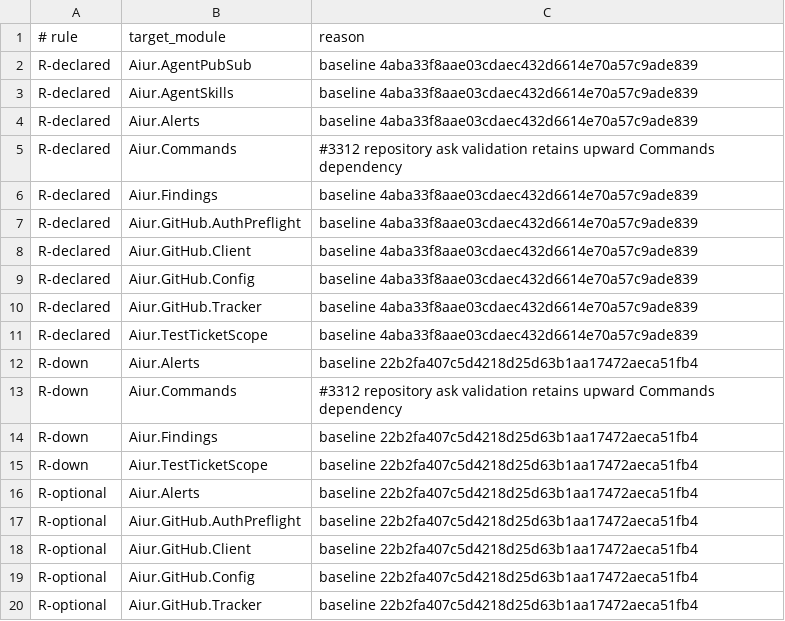
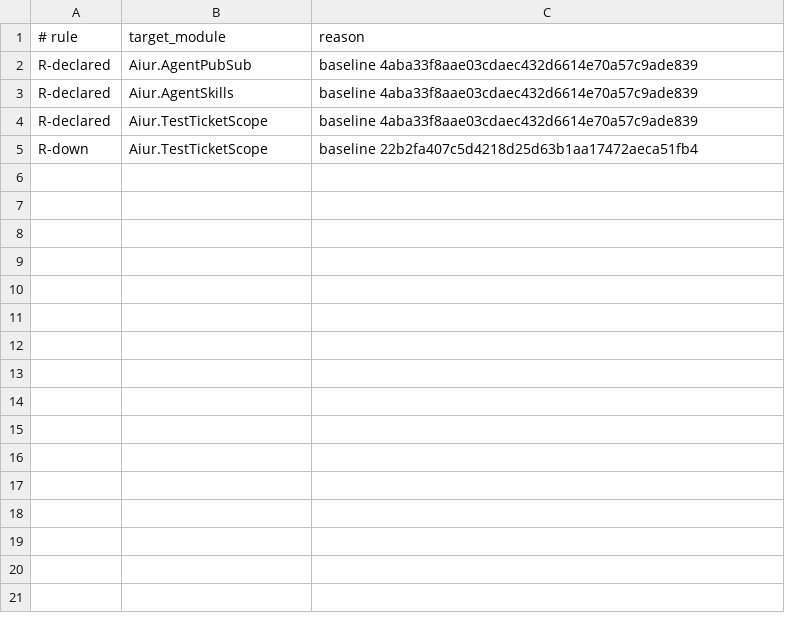
Before and after one commit to Nitjsefnie-OSC/aiur, a TSV file: scripts/components/allowlist/workspace.tsv, drawn as a sheet; the diff names each change by its address in the sheet, - before the commit and + after, or states it on an @@ line.

Commit message:
Isolate workspace component dependencies (#5029)
Co-authored-by: Kevin Weaver <kevinweaver2@gmail.com>

```diff
--- a/scripts/components/allowlist/workspace.tsv
+++ b/scripts/components/allowlist/workspace.tsv
-row 4: R-declared | Aiur.Alerts | baseline 4aba33f8aae03cdaec432d6614e70a57c9ade839
-row 5: R-declared | Aiur.Commands | #3312 repository ask validation retains upward Commands dependency
-row 6: R-declared | Aiur.Findings | baseline 4aba33f8aae03cdaec432d6614e70a57c9ade839
-row 7: R-declared | Aiur.GitHub.AuthPreflight | baseline 4aba33f8aae03cdaec432d6614e70a57c9ade839
-row 8: R-declared | Aiur.GitHub.Client | baseline 4aba33f8aae03cdaec432d6614e70a57c9ade839
-row 9: R-declared | Aiur.GitHub.Config | baseline 4aba33f8aae03cdaec432d6614e70a57c9ade839
-row 10: R-declared | Aiur.GitHub.Tracker | baseline 4aba33f8aae03cdaec432d6614e70a57c9ade839
-row 12: R-down | Aiur.Alerts | baseline 22b2fa407c5d4218d25d63b1aa17472aeca51fb4
-row 13: R-down | Aiur.Commands | #3312 repository ask validation retains upward Commands dependency
-row 14: R-down | Aiur.Findings | baseline 22b2fa407c5d4218d25d63b1aa17472aeca51fb4
-row 16: R-optional | Aiur.Alerts | baseline 22b2fa407c5d4218d25d63b1aa17472aeca51fb4
-row 17: R-optional | Aiur.GitHub.AuthPreflight | baseline 22b2fa407c5d4218d25d63b1aa17472aeca51fb4
-row 18: R-optional | Aiur.GitHub.Client | baseline 22b2fa407c5d4218d25d63b1aa17472aeca51fb4
-row 19: R-optional | Aiur.GitHub.Config | baseline 22b2fa407c5d4218d25d63b1aa17472aeca51fb4
-row 20: R-optional | Aiur.GitHub.Tracker | baseline 22b2fa407c5d4218d25d63b1aa17472aeca51fb4
```
Also changed, not shown: scripts/components/allowlist/github.tsv, 24 other files.
